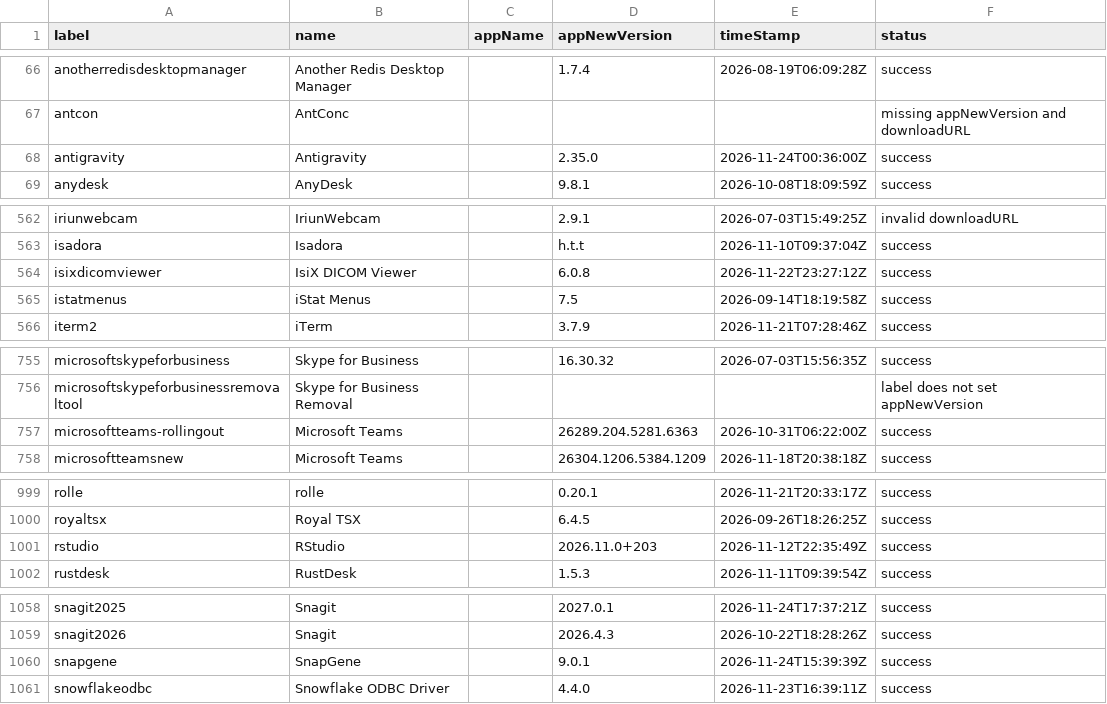
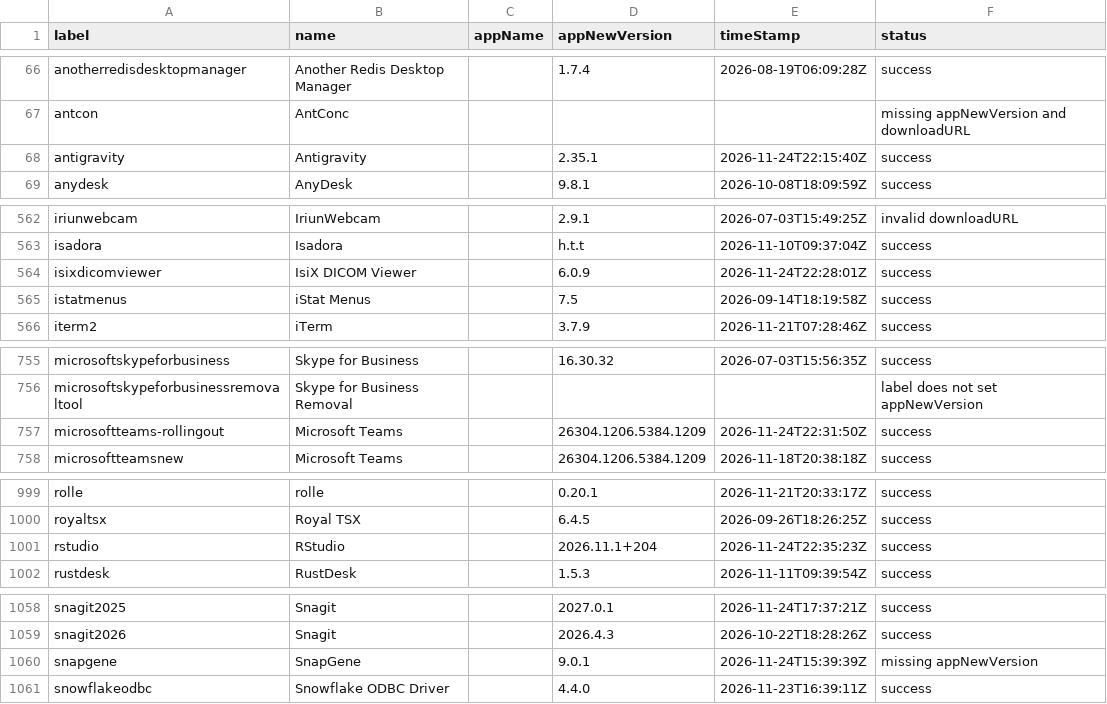
Before and after one commit to gilburns/Installomator-Tracker, a CSV file: label_status.csv, drawn as a sheet; only a part is shown, gaps mark what is left out.

```diff
--- a/label_status.csv
+++ b/label_status.csv
@@ -67,3 +67,3 @@
 "antcon","AntConc","","","","missing appNewVersion and downloadURL"
-"antigravity","Antigravity","","2.35.0","2026-11-24T00:36:00Z","success"
+"antigravity","Antigravity","","2.35.1","2026-11-24T22:15:40Z","success"
 "anydesk","AnyDesk","","9.8.1","2026-10-08T18:09:59Z","success"
@@ -563,3 +563,3 @@
 "isadora","Isadora","","h.t.t","2026-11-10T09:37:04Z","success"
-"isixdicomviewer","IsiX DICOM Viewer","","6.0.8","2026-11-22T23:27:12Z","success"
+"isixdicomviewer","IsiX DICOM Viewer","","6.0.9","2026-11-24T22:28:01Z","success"
 "istatmenus","iStat Menus","","7.5","2026-09-14T18:19:58Z","success"
@@ -756,3 +756,3 @@
 "microsoftskypeforbusinessremovaltool","Skype for Business Removal","","","","label does not set appNewVersion"
-"microsoftteams-rollingout","Microsoft Teams","","26289.204.5281.6363","2026-10-31T06:22:00Z","success"
+"microsoftteams-rollingout","Microsoft Teams","","26304.1206.5384.1209","2026-11-24T22:31:50Z","success"
 "microsoftteamsnew","Microsoft Teams","","26304.1206.5384.1209","2026-11-18T20:38:18Z","success"
@@ -1000,3 +1000,3 @@
 "royaltsx","Royal TSX","","6.4.5","2026-09-26T18:26:25Z","success"
-"rstudio","RStudio","","2026.11.0+203","2026-11-12T22:35:49Z","success"
+"rstudio","RStudio","","2026.11.1+204","2026-11-24T22:35:23Z","success"
 "rustdesk","RustDesk","","1.5.3","2026-11-11T09:39:54Z","success"
@@ -1059,3 +1059,3 @@
 "snagit2026","Snagit","","2026.4.3","2026-10-22T18:28:26Z","success"
-"snapgene","SnapGene","","9.0.1","2026-11-24T15:39:39Z","success"
+"snapgene","SnapGene","","9.0.1","2026-11-24T15:39:39Z","missing appNewVersion"
 "snowflakeodbc","Snowflake ODBC Driver","","4.4.0","2026-11-23T16:39:11Z","success"
```
Also changed, not shown: 6 other files.
